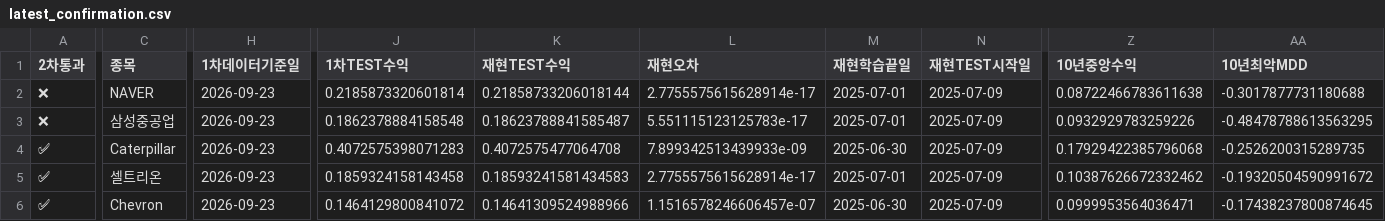
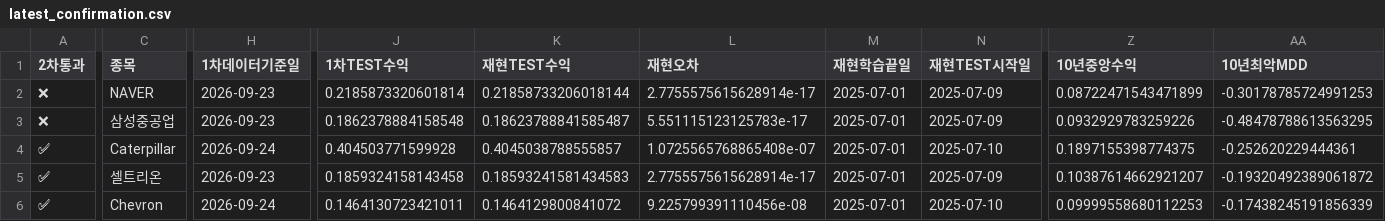
Before and after one commit to dg4200355-arch/apex-ai-trading-bot, a CSV file: reports/latest_confirmation.csv, drawn as a sheet; only a part is shown, gaps mark what is left out; the diff covers the shown part only; the diff names each change by its address in the sheet, - before the commit and + after, or states it on an @@ line.

```diff
--- a/reports/latest_confirmation.csv
+++ b/reports/latest_confirmation.csv
-Z2 (10년중앙수익): 0.08722466783611638
+Z2 (10년중앙수익): 0.08722471543471899
-AA2 (10년최악MDD): -0.3017877731180688
+AA2 (10년최악MDD): -0.30178785724991253
-H4 (1차데이터기준일): 2026-09-23
+H4 (1차데이터기준일): 2026-09-24
-J4 (1차TEST수익): 0.4072575398071283
+J4 (1차TEST수익): 0.404503771599928
-K4 (재현TEST수익): 0.4072575477064708
+K4 (재현TEST수익): 0.4045038788555857
-L4 (재현오차): 7.899342513439933e-09
+L4 (재현오차): 1.0725565768865408e-07
-M4 (재현학습끝일): 2025-06-30
+M4 (재현학습끝일): 2025-07-01
-N4 (재현TEST시작일): 2025-07-09
+N4 (재현TEST시작일): 2025-07-10
-Z4 (10년중앙수익): 0.17929422385796068
+Z4 (10년중앙수익): 0.1897155398774375
-AA4 (10년최악MDD): -0.2526200315289735
+AA4 (10년최악MDD): -0.252620229444361
-Z5 (10년중앙수익): 0.10387626672332462
+Z5 (10년중앙수익): 0.10387614662921207
-AA5 (10년최악MDD): -0.19320504590991672
+AA5 (10년최악MDD): -0.19320492389061872
-H6 (1차데이터기준일): 2026-09-23
+H6 (1차데이터기준일): 2026-09-24
-J6 (1차TEST수익): 0.1464129800841072
+J6 (1차TEST수익): 0.1464130723421011
-K6 (재현TEST수익): 0.14641309524988966
+K6 (재현TEST수익): 0.1464129800841072
-L6 (재현오차): 1.1516578246606457e-07
+L6 (재현오차): 9.225799391110456e-08
-M6 (재현학습끝일): 2025-06-30
+M6 (재현학습끝일): 2025-07-01
-N6 (재현TEST시작일): 2025-07-09
+N6 (재현TEST시작일): 2025-07-10
-Z6 (10년중앙수익): 0.0999953564036471
+Z6 (10년중앙수익): 0.09999558680112253
-AA6 (10년최악MDD): -0.17438237800874645
+AA6 (10년최악MDD): -0.17438245191856339
```
Also changed, not shown: 48 edited cells elsewhere in this file, reports/latest_validation.csv, reports/paper_account.csv, 10 other files.
